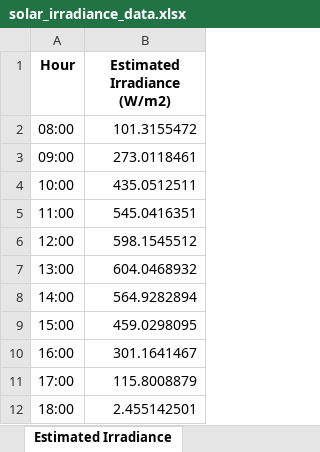
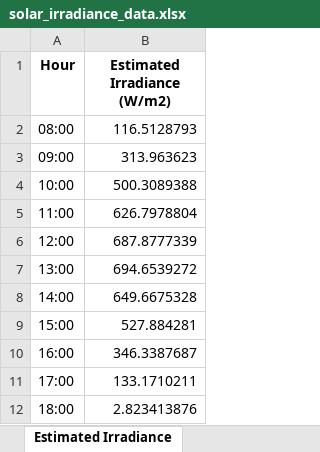
Before and after one commit to JINXUANPAN/Computational-methods-and-modelling-3, an Excel workbook: src/CSV Files and Plots Generated/solar_irradiance_data.xlsx, sheet Estimated Irradiance, drawn as a sheet; values as stored, in another font and other column widths than the file's, no borders; the diff names each change by its address in the sheet, - before the commit and + after, or states it on an @@ line.

```diff
--- a/src/CSV Files and Plots Generated/solar_irradiance_data.xlsx (sheet Estimated Irradiance)
+++ b/src/CSV Files and Plots Generated/solar_irradiance_data.xlsx (sheet Estimated Irradiance)
-B2 (Estimated Irradiance (W/m2)): 101.3155472
+B2 (Estimated Irradiance (W/m2)): 116.5128793
-B3 (Estimated Irradiance (W/m2)): 273.0118461
+B3 (Estimated Irradiance (W/m2)): 313.963623
-B4 (Estimated Irradiance (W/m2)): 435.0512511
+B4 (Estimated Irradiance (W/m2)): 500.3089388
-B5 (Estimated Irradiance (W/m2)): 545.0416351
+B5 (Estimated Irradiance (W/m2)): 626.7978804
-B6 (Estimated Irradiance (W/m2)): 598.1545512
+B6 (Estimated Irradiance (W/m2)): 687.8777339
-B7 (Estimated Irradiance (W/m2)): 604.0468932
+B7 (Estimated Irradiance (W/m2)): 694.6539272
-B8 (Estimated Irradiance (W/m2)): 564.9282894
+B8 (Estimated Irradiance (W/m2)): 649.6675328
-B9 (Estimated Irradiance (W/m2)): 459.0298095
+B9 (Estimated Irradiance (W/m2)): 527.884281
-B10 (Estimated Irradiance (W/m2)): 301.1641467
+B10 (Estimated Irradiance (W/m2)): 346.3387687
-B11 (Estimated Irradiance (W/m2)): 115.8008879
+B11 (Estimated Irradiance (W/m2)): 133.1710211
-B12 (Estimated Irradiance (W/m2)): 2.455142501
+B12 (Estimated Irradiance (W/m2)): 2.823413876
```
Also changed, not shown: sheet Complete Data, 1 other file.
